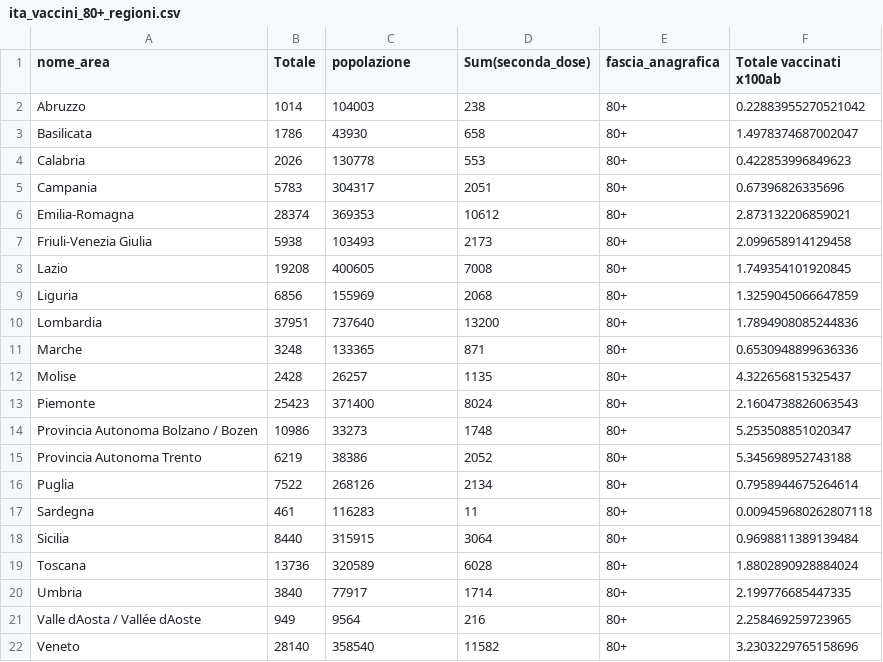
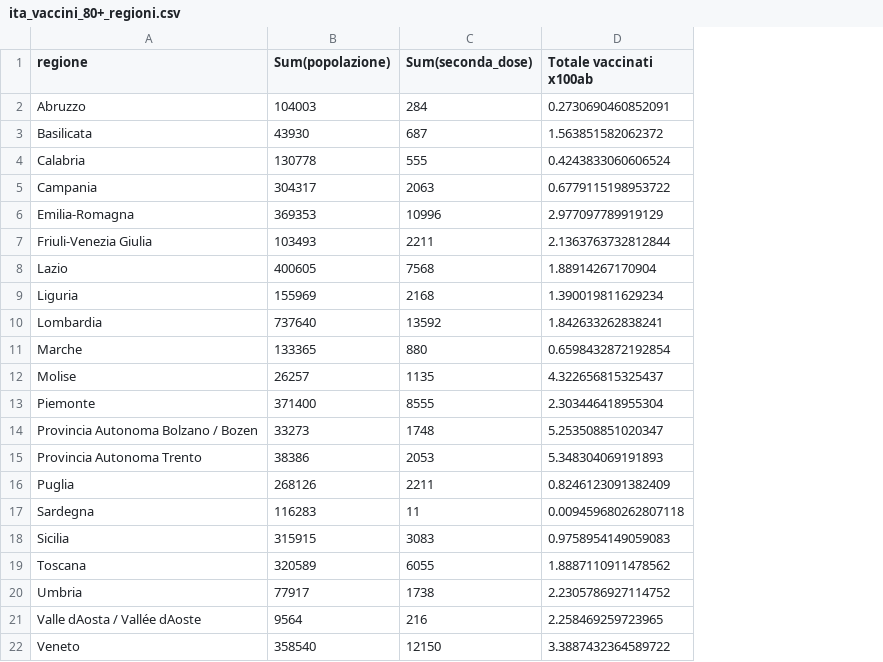
Before and after one commit to Scienzainrete/covid-19, a CSV file: ita_vaccini_80+_regioni.csv, drawn as a sheet; removed rows and columns are numbered as before the commit, all else as after; the diff names each change by its address in the sheet, - before the commit and + after, or states it on an @@ line.

Commit message:
Update ita_vaccini_80+_regioni.csv

```diff
--- a/ita_vaccini_80+_regioni.csv
+++ b/ita_vaccini_80+_regioni.csv
-column B (Totale), rows 2-22: 1014 | 1786 | 2026 | 5783 | 28374 | 5938 | 19208 | 6856 | 37951 | 3248 | 2428 | 25423 | 10986 | 6219 | 7522 | 461 | 8440 | 13736 | 3840 | 949 | 28140
-column E (fascia_anagrafica), rows 2-22: all 80+
-A1: nome_area
+A1: regione
-B1: popolazione
+B1: Sum(popolazione)
-C2 (Sum(seconda_dose)): 238
+C2 (Sum(seconda_dose)): 284
-D2 (Totale vaccinati x100ab): 0.22883955270521042
+D2 (Totale vaccinati x100ab): 0.2730690460852091
-C3 (Sum(seconda_dose)): 658
+C3 (Sum(seconda_dose)): 687
-D3 (Totale vaccinati x100ab): 1.4978374687002047
+D3 (Totale vaccinati x100ab): 1.563851582062372
-C4 (Sum(seconda_dose)): 553
+C4 (Sum(seconda_dose)): 555
-D4 (Totale vaccinati x100ab): 0.422853996849623
+D4 (Totale vaccinati x100ab): 0.4243833060606524
-C5 (Sum(seconda_dose)): 2051
+C5 (Sum(seconda_dose)): 2063
-D5 (Totale vaccinati x100ab): 0.67396826335696
+D5 (Totale vaccinati x100ab): 0.6779115198953722
-C6 (Sum(seconda_dose)): 10612
+C6 (Sum(seconda_dose)): 10996
-D6 (Totale vaccinati x100ab): 2.873132206859021
+D6 (Totale vaccinati x100ab): 2.977097789919129
-C7 (Sum(seconda_dose)): 2173
+C7 (Sum(seconda_dose)): 2211
-D7 (Totale vaccinati x100ab): 2.099658914129458
+D7 (Totale vaccinati x100ab): 2.1363763732812844
-C8 (Sum(seconda_dose)): 7008
+C8 (Sum(seconda_dose)): 7568
-D8 (Totale vaccinati x100ab): 1.749354101920845
+D8 (Totale vaccinati x100ab): 1.88914267170904
-C9 (Sum(seconda_dose)): 2068
+C9 (Sum(seconda_dose)): 2168
-D9 (Totale vaccinati x100ab): 1.3259045066647859
+D9 (Totale vaccinati x100ab): 1.390019811629234
-C10 (Sum(seconda_dose)): 13200
+C10 (Sum(seconda_dose)): 13592
-D10 (Totale vaccinati x100ab): 1.7894908085244836
+D10 (Totale vaccinati x100ab): 1.842633262838241
-C11 (Sum(seconda_dose)): 871
+C11 (Sum(seconda_dose)): 880
-D11 (Totale vaccinati x100ab): 0.6530948899636336
+D11 (Totale vaccinati x100ab): 0.6598432872192854
-C13 (Sum(seconda_dose)): 8024
+C13 (Sum(seconda_dose)): 8555
-D13 (Totale vaccinati x100ab): 2.1604738826063543
+D13 (Totale vaccinati x100ab): 2.303446418955304
-C15 (Sum(seconda_dose)): 2052
+C15 (Sum(seconda_dose)): 2053
-D15 (Totale vaccinati x100ab): 5.345698952743188
+D15 (Totale vaccinati x100ab): 5.348304069191893
-C16 (Sum(seconda_dose)): 2134
+C16 (Sum(seconda_dose)): 2211
-D16 (Totale vaccinati x100ab): 0.7958944675264614
+D16 (Totale vaccinati x100ab): 0.8246123091382409
-C18 (Sum(seconda_dose)): 3064
+C18 (Sum(seconda_dose)): 3083
-D18 (Totale vaccinati x100ab): 0.9698811389139484
+D18 (Totale vaccinati x100ab): 0.9758954149059083
-C19 (Sum(seconda_dose)): 6028
+C19 (Sum(seconda_dose)): 6055
-D19 (Totale vaccinati x100ab): 1.8802890928884024
+D19 (Totale vaccinati x100ab): 1.8887110911478562
-C20 (Sum(seconda_dose)): 1714
+C20 (Sum(seconda_dose)): 1738
-D20 (Totale vaccinati x100ab): 2.199776685447335
+D20 (Totale vaccinati x100ab): 2.2305786927114752
-C22 (Sum(seconda_dose)): 11582
+C22 (Sum(seconda_dose)): 12150
-D22 (Totale vaccinati x100ab): 3.2303229765158696
+D22 (Totale vaccinati x100ab): 3.3887432364589722
```
